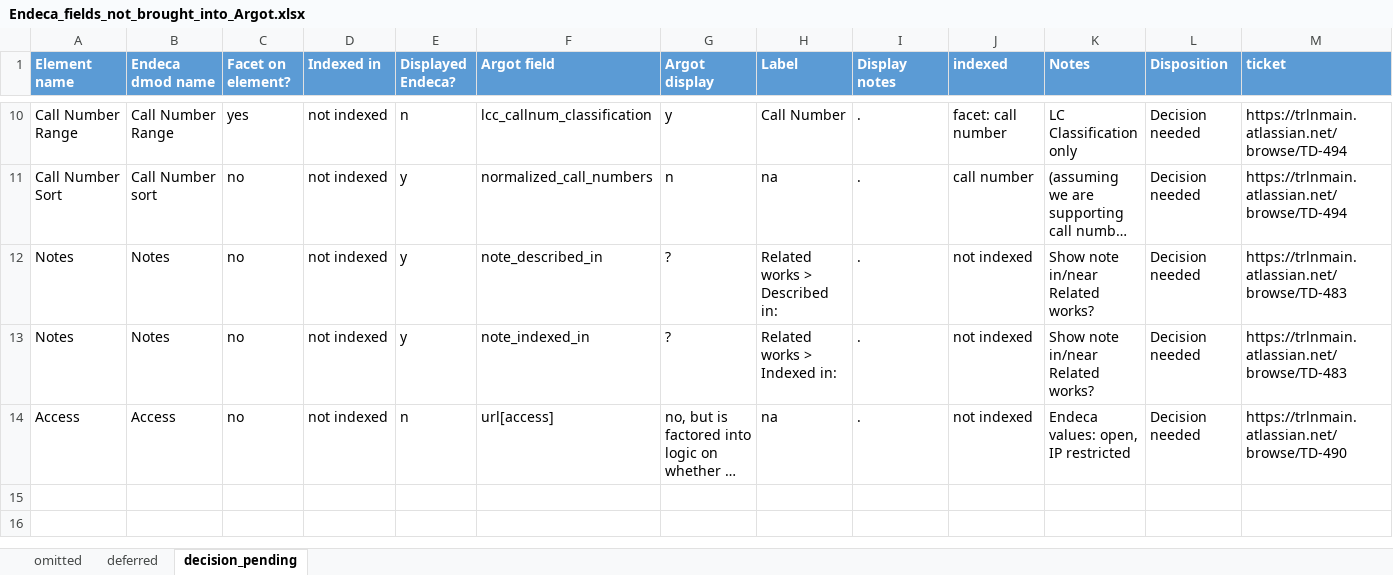
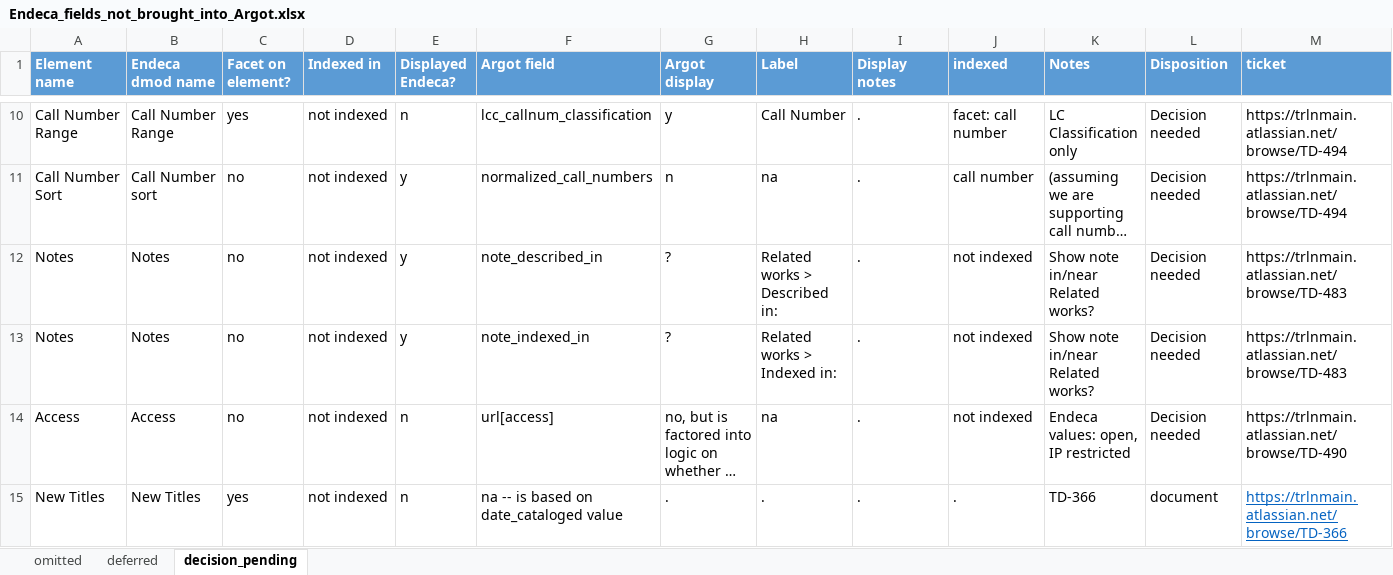
Before and after one commit to trln/data-documentation, an Excel workbook: endeca/Endeca_fields_not_brought_into_Argot.xlsx, sheet decision_pending, drawn as a sheet; only a part is shown, gaps mark what is left out; long unchanged cells end in …; values as stored, in another font and other column widths than the file's, no borders; table styles not drawn; the diff names each change by its address in the sheet, - before the commit and + after, or states it on an @@ line.

```diff
--- a/endeca/Endeca_fields_not_brought_into_Argot.xlsx (sheet decision_pending)
+++ b/endeca/Endeca_fields_not_brought_into_Argot.xlsx (sheet decision_pending)
+row 15: New Titles | New Titles | yes | not indexed | n | na -- is based on date_cataloged value | . | . | . | . | TD-366 | document | https://trlnmain.atlassian.net/browse/TD-366
```
Also changed, not shown: argot/argot.xlsx, argot/working_docs/endeca_fields_to_Argot.xlsx, 4 other files.
